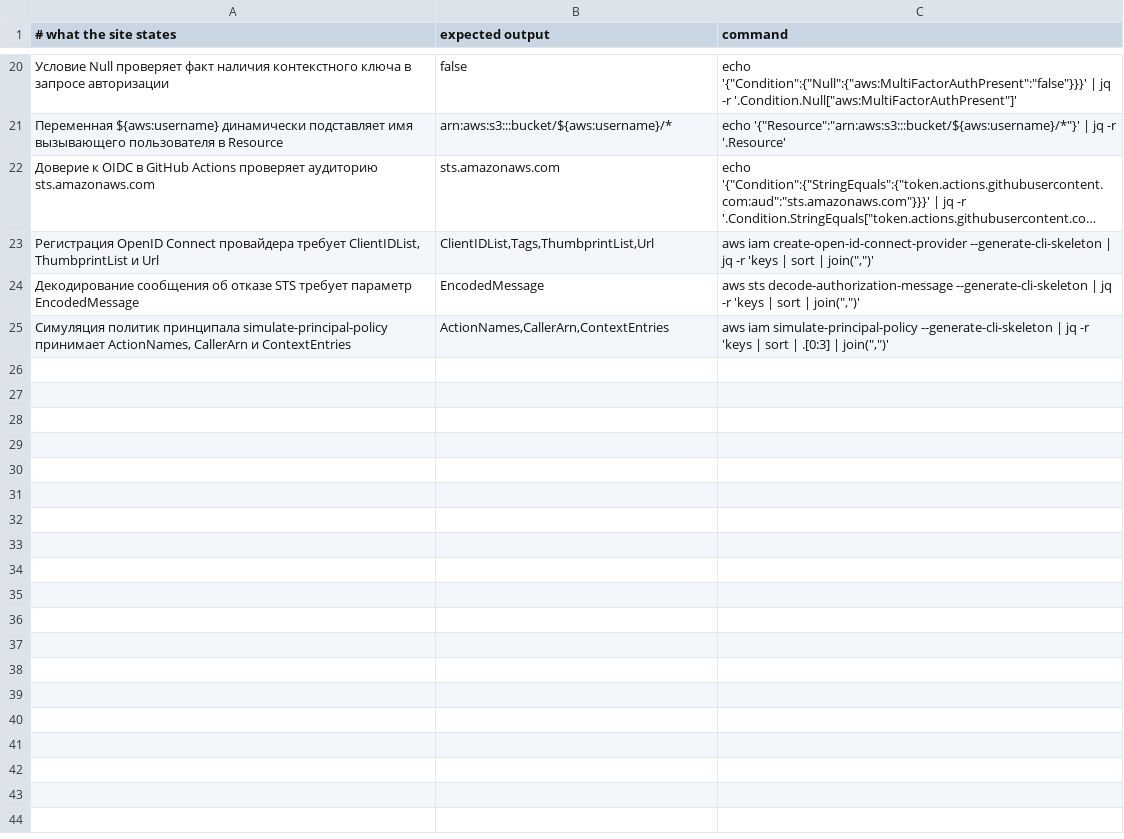
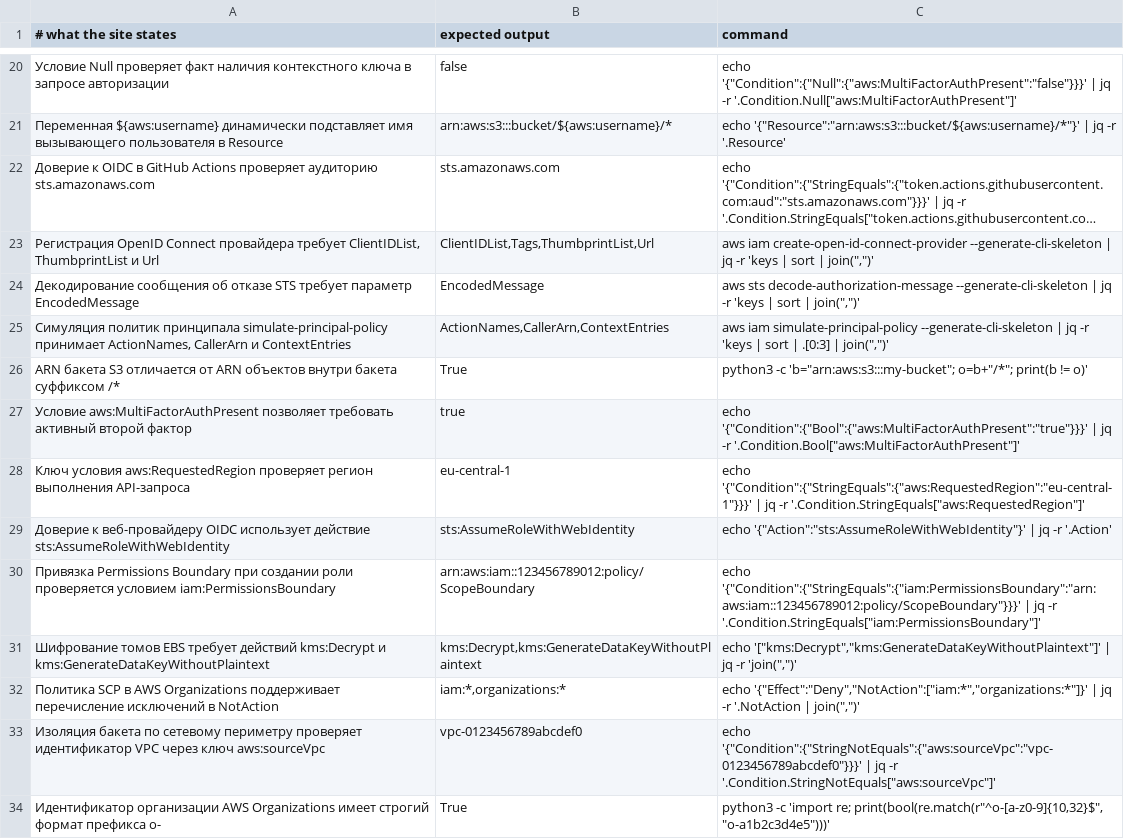
Before and after one commit to y-kolyada/aws-iam, a TSV file: tools/claims.tsv, drawn as a sheet; only a part is shown, gaps mark what is left out; long unchanged cells end in …; the diff names each change by its address in the sheet, - before the commit and + after, or states it on an @@ line.

```diff
--- a/tools/claims.tsv
+++ b/tools/claims.tsv
+row 26: ARN бакета S3 отличается от ARN объектов внутри бакета суффиксом /* | True | python3 -c 'b="arn:aws:s3:::my-bucket"; o=b+"/*"; print(b != o)'
+row 27: Условие aws:MultiFactorAuthPresent позволяет требовать активный второй фактор | true | echo '{"Condition":{"Bool":{"aws:MultiFactorAuthPresent":"true"}}}' | jq -r '.Condition.Bool["aws:MultiFactorAuthPresent"]'
+row 28: Ключ условия aws:RequestedRegion проверяет регион выполнения API-запроса | eu-central-1 | echo '{"Condition":{"StringEquals":{"aws:RequestedRegion":"eu-central-1"}}}' | jq -r '.Condition.StringEquals["aws:RequestedRegion"]'
+row 29: Доверие к веб-провайдеру OIDC использует действие sts:AssumeRoleWithWebIdentity | sts:AssumeRoleWithWebIdentity | echo '{"Action":"sts:AssumeRoleWithWebIdentity"}' | jq -r '.Action'
+row 30: Привязка Permissions Boundary при создании роли проверяется условием iam:PermissionsBoundary | arn:aws:iam::123456789012:policy/ScopeBoundary | echo '{"Condition":{"StringEquals":{"iam:PermissionsBoundary":"arn:aws:iam::123456789012:policy/ScopeBoundary"}}}' | jq -r '.Condition.StringEquals["iam:PermissionsBoundary"]'
+row 31: Шифрование томов EBS требует действий kms:Decrypt и kms:GenerateDataKeyWithoutPlaintext | kms:Decrypt,kms:GenerateDataKeyWithoutPlaintext | echo '["kms:Decrypt","kms:GenerateDataKeyWithoutPlaintext"]' | jq -r 'join(",")'
+row 32: Политика SCP в AWS Organizations поддерживает перечисление исключений в NotAction | iam:*,organizations:* | echo '{"Effect":"Deny","NotAction":["iam:*","organizations:*"]}' | jq -r '.NotAction | join(",")'
+row 33: Изоляция бакета по сетевому периметру проверяет идентификатор VPC через ключ aws:sourceVpc | vpc-0123456789abcdef0 | echo '{"Condition":{"StringNotEquals":{"aws:sourceVpc":"vpc-0123456789abcdef0"}}}' | jq -r '.Condition.StringNotEquals["aws:sourceVpc"]'
+row 34: Идентификатор организации AWS Organizations имеет строгий формат префикса o- | True | python3 -c 'import re; print(bool(re.match(r"^o-[a-z0-9]{10,32}$", "o-a1b2c3d4e5")))'
```
Also changed, not shown: 7 other files.
